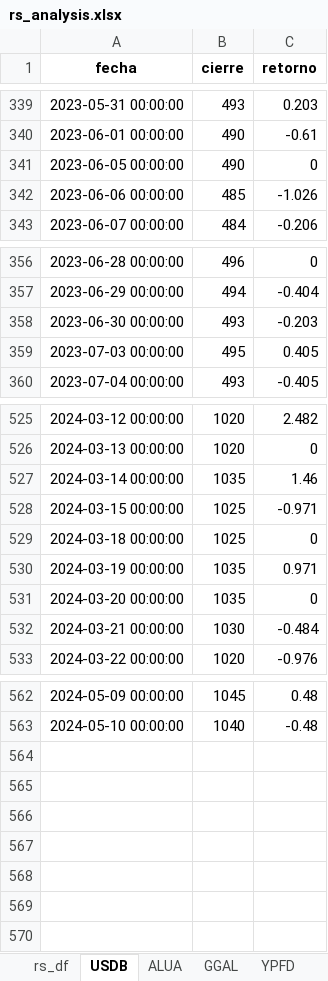
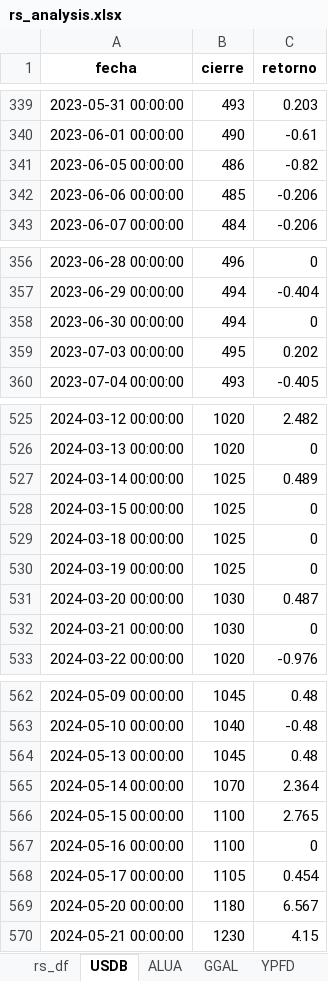
Before and after one commit to facuova/relativeStrange, an Excel workbook: data/output/rs_analysis.xlsx, sheet USDB, drawn as a sheet; only a part is shown, gaps mark what is left out; values as stored, in another font and other column widths than the file's, no borders; the diff names each change by its address in the sheet, - before the commit and + after, or states it on an @@ line.

```diff
--- a/data/output/rs_analysis.xlsx (sheet USDB)
+++ b/data/output/rs_analysis.xlsx (sheet USDB)
-B341 (cierre): 490
+B341 (cierre): 486
-C341 (retorno): 0
+C341 (retorno): -0.82
-C342 (retorno): -1.026
+C342 (retorno): -0.206
-B358 (cierre): 493
+B358 (cierre): 494
-C358 (retorno): -0.203
+C358 (retorno): 0
-C359 (retorno): 0.405
+C359 (retorno): 0.202
-B527 (cierre): 1035
+B527 (cierre): 1025
-C527 (retorno): 1.46
+C527 (retorno): 0.489
-C528 (retorno): -0.971
+C528 (retorno): 0
-B530 (cierre): 1035
+B530 (cierre): 1025
-C530 (retorno): 0.971
+C530 (retorno): 0
-B531 (cierre): 1035
+B531 (cierre): 1030
-C531 (retorno): 0
+C531 (retorno): 0.487
-C532 (retorno): -0.484
+C532 (retorno): 0
+row 564: 2024-05-13 00:00:00 | 1045 | 0.48
+row 565: 2024-05-14 00:00:00 | 1070 | 2.364
+row 566: 2024-05-15 00:00:00 | 1100 | 2.765
+row 567: 2024-05-16 00:00:00 | 1100 | 0
+row 568: 2024-05-17 00:00:00 | 1105 | 0.454
+row 569: 2024-05-20 00:00:00 | 1180 | 6.567
+row 570: 2024-05-21 00:00:00 | 1230 | 4.15
```
Also changed, not shown: sheet rs_df, sheet GGAL, sheet ALUA, sheet EDN, sheet YPFD, data/quotes/usd_blue.xlsx, 7 other files.
